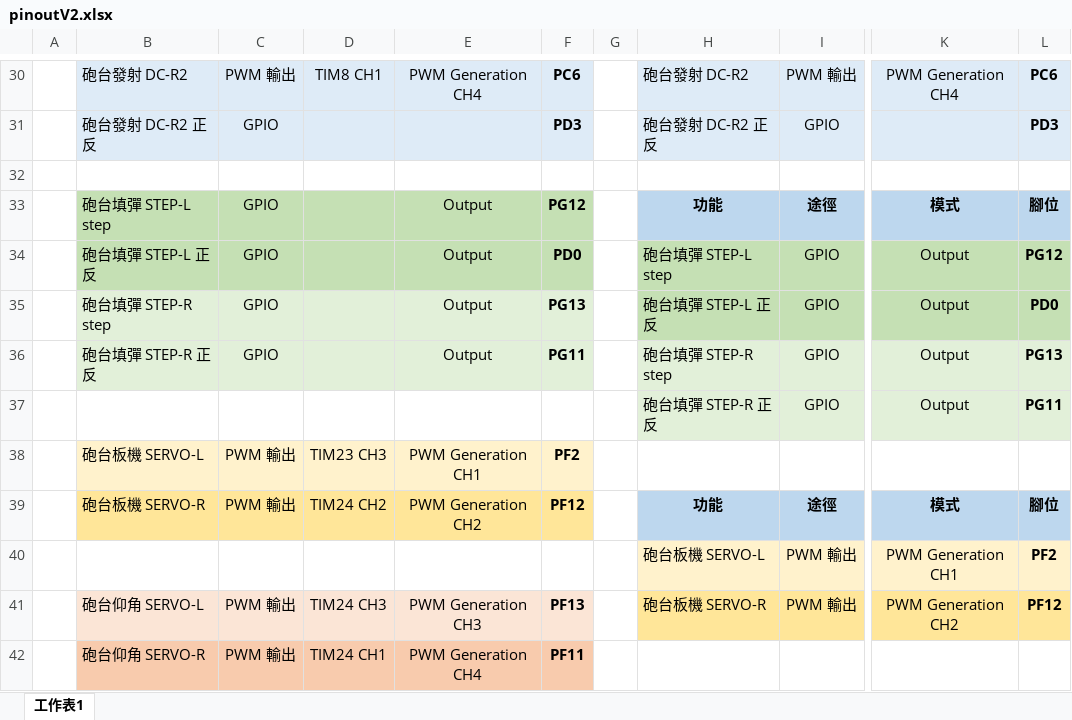
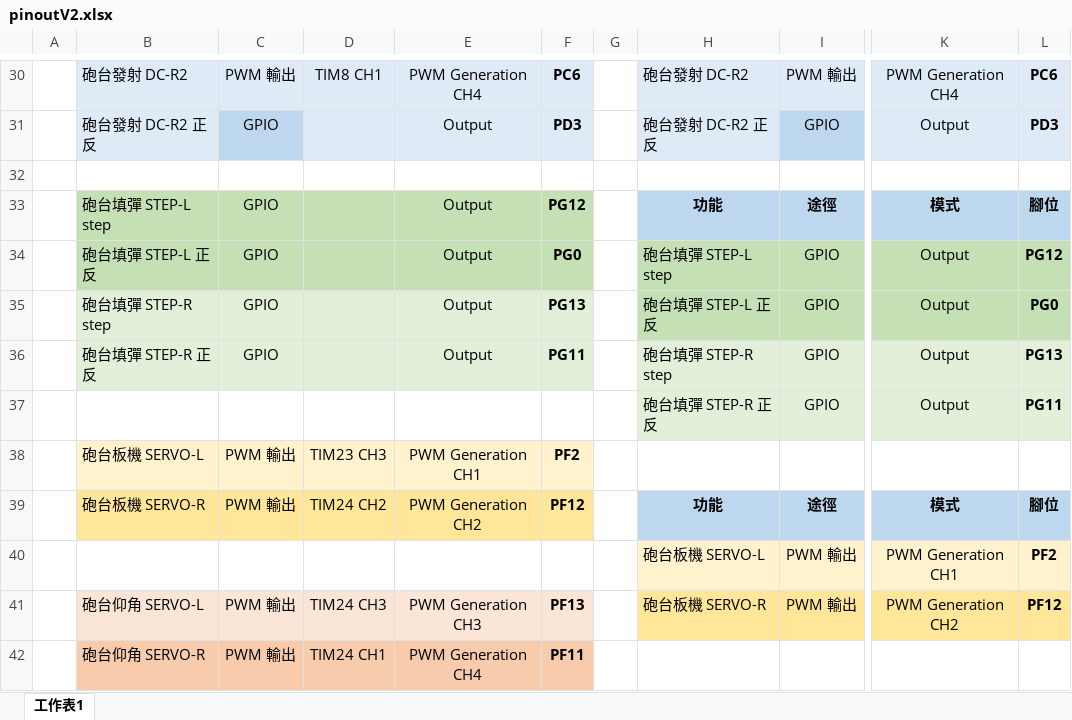
Before and after one commit to pomelo925/TEL_2024_Firmware, an Excel workbook: assets/pinoutV2.xlsx, sheet 工作表1, drawn as a sheet; only a part is shown, gaps mark what is left out; values as stored, in another font and other column widths than the file's, no borders; the diff covers the shown part only; the diff names each change by its address in the sheet, - before the commit and + after, or states it on an @@ line.

```diff
--- a/assets/pinoutV2.xlsx (sheet 工作表1)
+++ b/assets/pinoutV2.xlsx (sheet 工作表1)
-C31 fill: #DEEBF7
+C31 fill: #BDD7EE
-E31: (empty)
+E31: Output
-I31 fill: #DEEBF7
+I31 fill: #BDD7EE
-K31: (empty)
+K31: Output
-F34: PD0
+F34: PG0
-L35: PD0
+L35: PG0
```
Also changed, not shown: 2 added rows, 2 removed rows and 28 edited cells elsewhere in this sheet, 16 other files.
